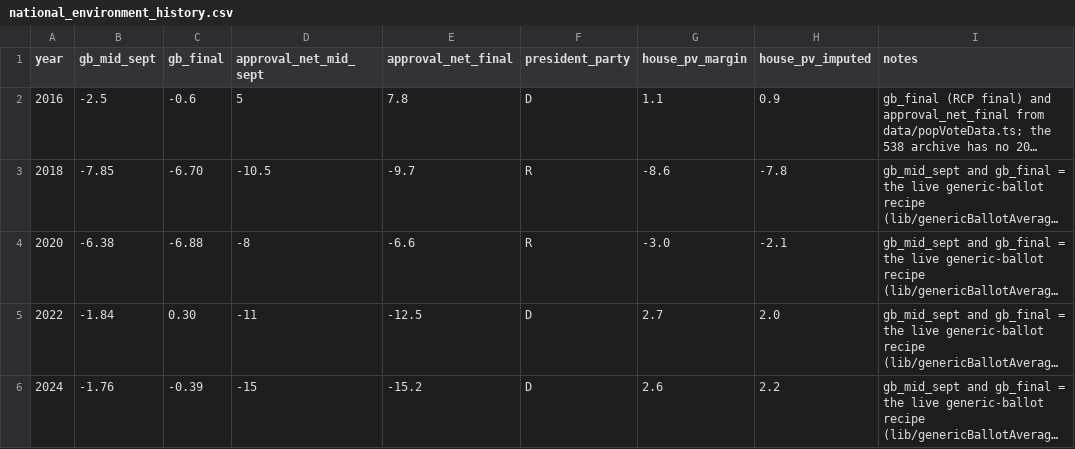
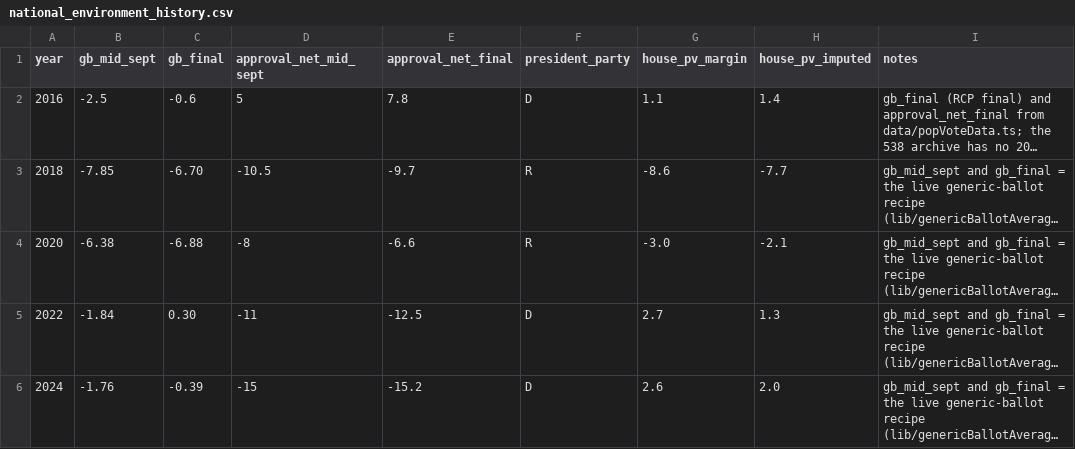
Before and after one commit to rickyawesome99/election-map, a CSV file: data-entry/national_environment_history.csv, drawn as a sheet; long unchanged cells end in …; the diff names each change by its address in the sheet, - before the commit and + after, or states it on an @@ line.

```diff
--- a/data-entry/national_environment_history.csv
+++ b/data-entry/national_environment_history.csv
-H2 (house_pv_imputed): 0.9
+H2 (house_pv_imputed): 1.4
-H3 (house_pv_imputed): -7.8
+H3 (house_pv_imputed): -7.7
-H5 (house_pv_imputed): 2.0
+H5 (house_pv_imputed): 1.3
-H6 (house_pv_imputed): 2.2
+H6 (house_pv_imputed): 2.0
```
Also changed, not shown: 16 other files.
